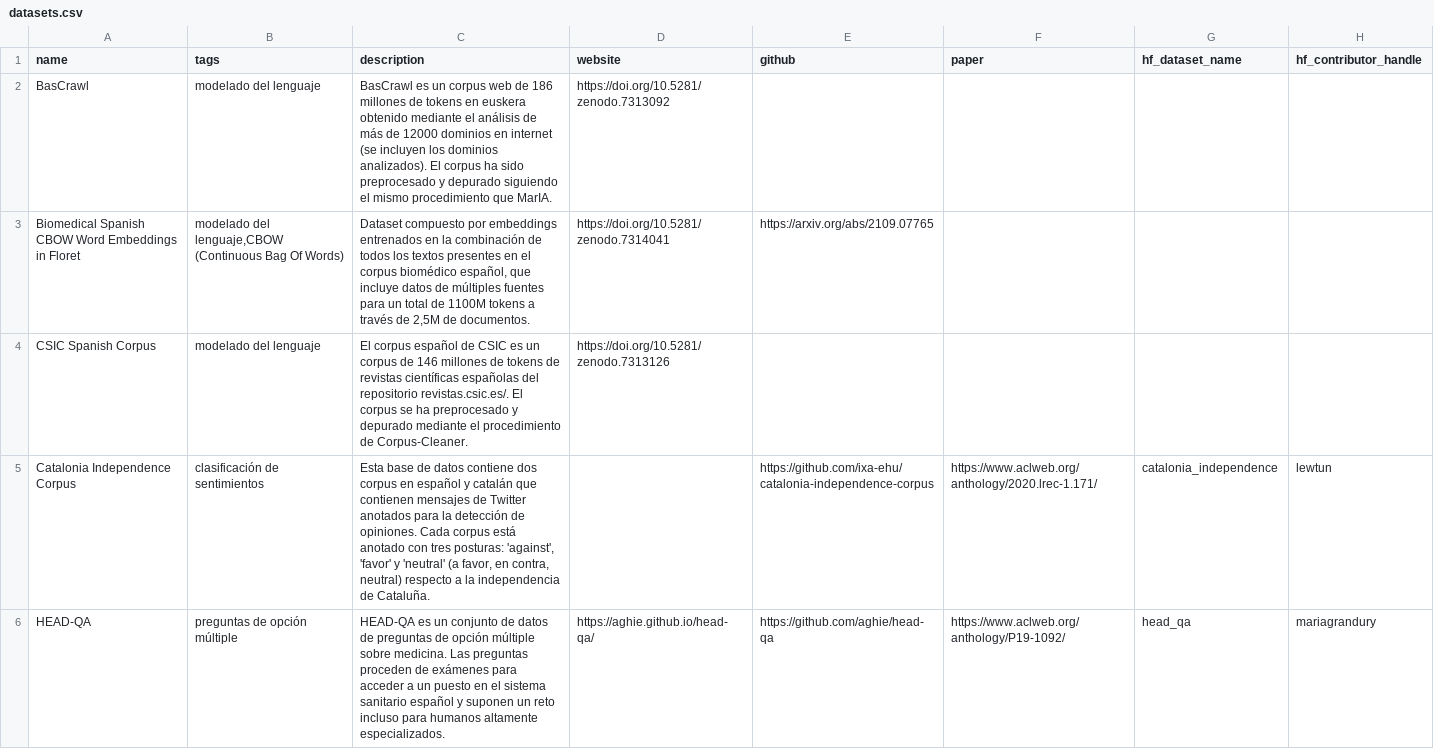
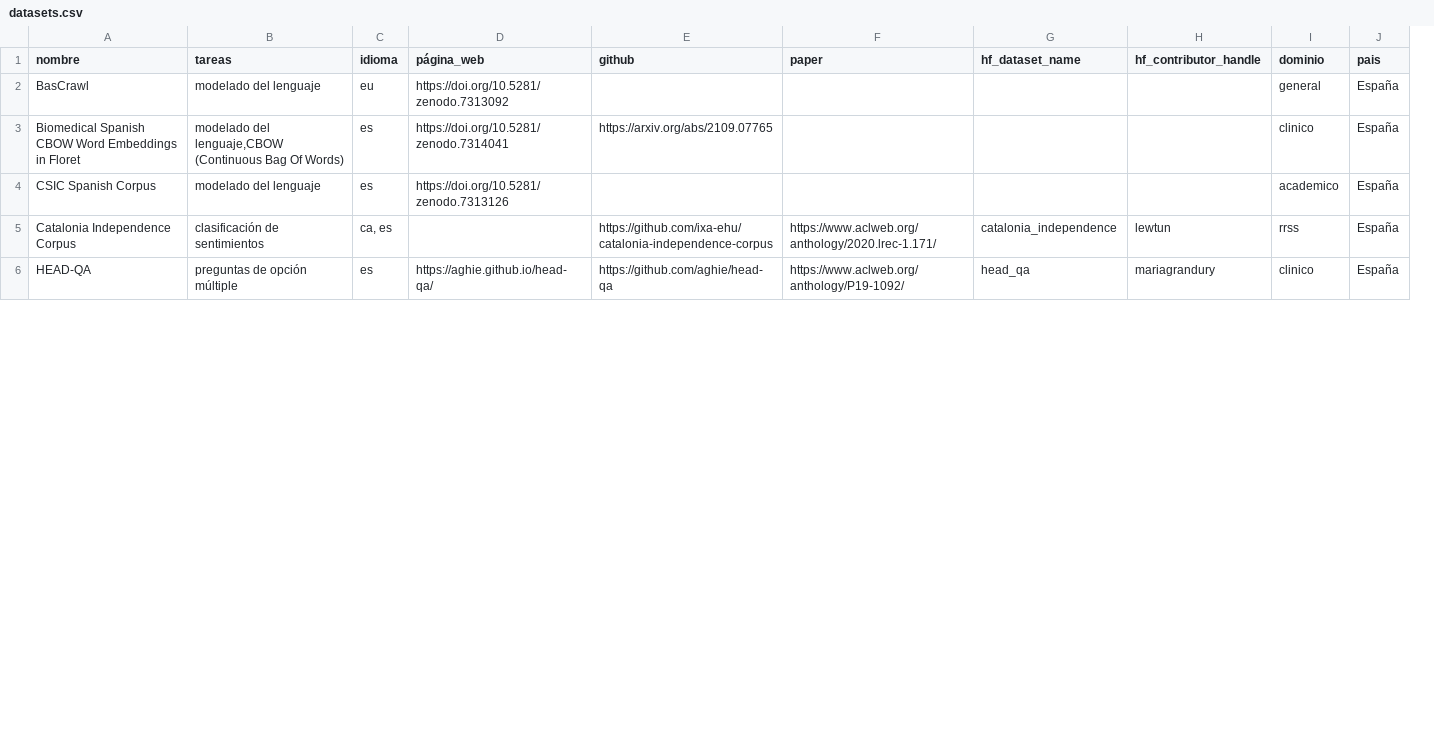
Before and after one commit to somosnlp/recursos, a CSV file: datasets.csv, drawn as a sheet; only a part is shown; removed rows and columns are numbered as before the commit, all else as after; the diff names each change by its address in the sheet, - before the commit and + after, or states it on an @@ line.

Commit message:
docs: incluir idioma, dominio y país

```diff
--- a/datasets.csv
+++ b/datasets.csv
-column C (description), rows 2-6: BasCrawl es un corpus web de 186 millones de tokens en euskera obtenido mediante el análisis de más de 12000 dominios en internet (se incluyen los dominios analizados). El corpus ha sido preprocesado y depurado siguiendo el mismo procedimiento que MarIA. | Dataset compuesto por embeddings entrenados en la combinación de todos los textos presentes en el corpus biomédico español, que incluye datos de múltiples fuentes para un total de 1100M tokens a través de 2,5M de documentos. | El corpus español de CSIC es un corpus de 146 millones de tokens de revistas científicas españolas del repositorio revistas.csic.es/. El corpus se ha preprocesado y depurado mediante el procedimiento de Corpus-Cleaner. | Esta base de datos contiene dos corpus en español y catalán que contienen mensajes de Twitter anotados para la detección de opiniones. Cada corpus está anotado con tres posturas: 'against', 'favor' y 'neutral' (a favor, en contra, neutral) respecto a la independencia de Cataluña. | HEAD-QA es un conjunto de datos de preguntas de opción múltiple sobre medicina. Las preguntas proceden de exámenes para acceder a un puesto en el sistema sanitario español y suponen un reto incluso para humanos altamente especializados.
+column C (idioma), rows 2-6: eu | es | es | ca, es | es
+column I (dominio), rows 2-6: general | clinico | academico | rrss | clinico
+column J (pais), rows 2-6: all España
-A1: name
+A1: nombre
-B1: tags
+B1: tareas
-D1: website
+D1: página_web
```
